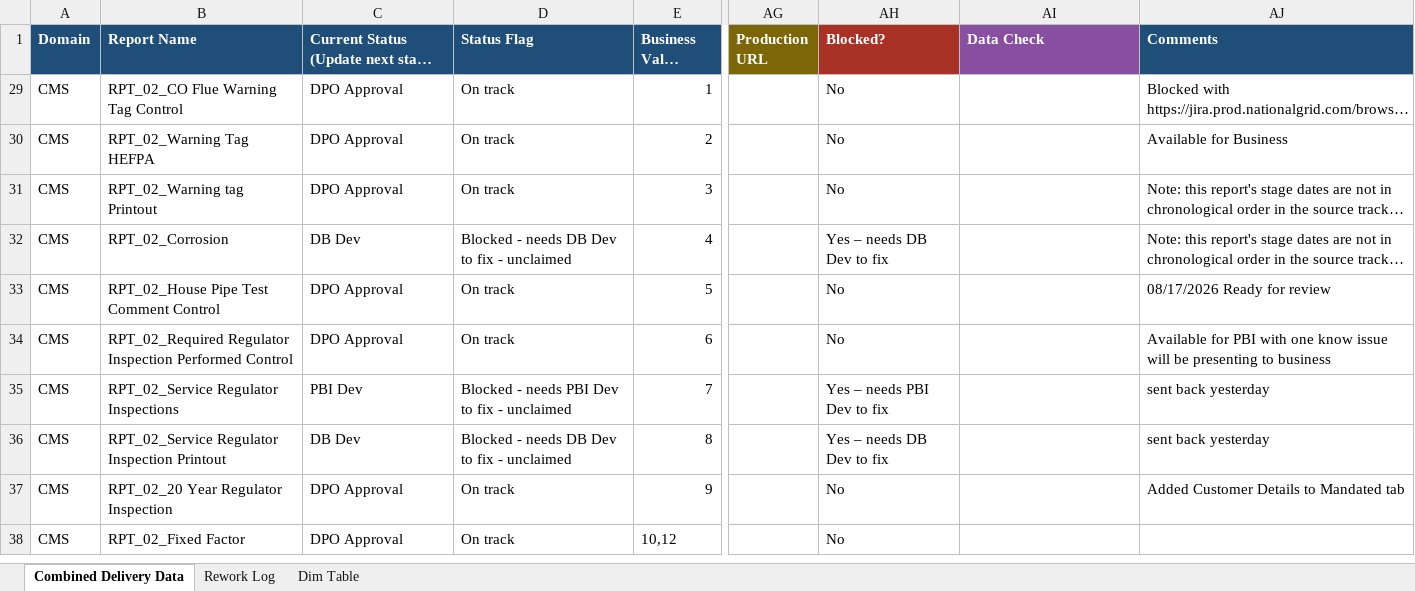
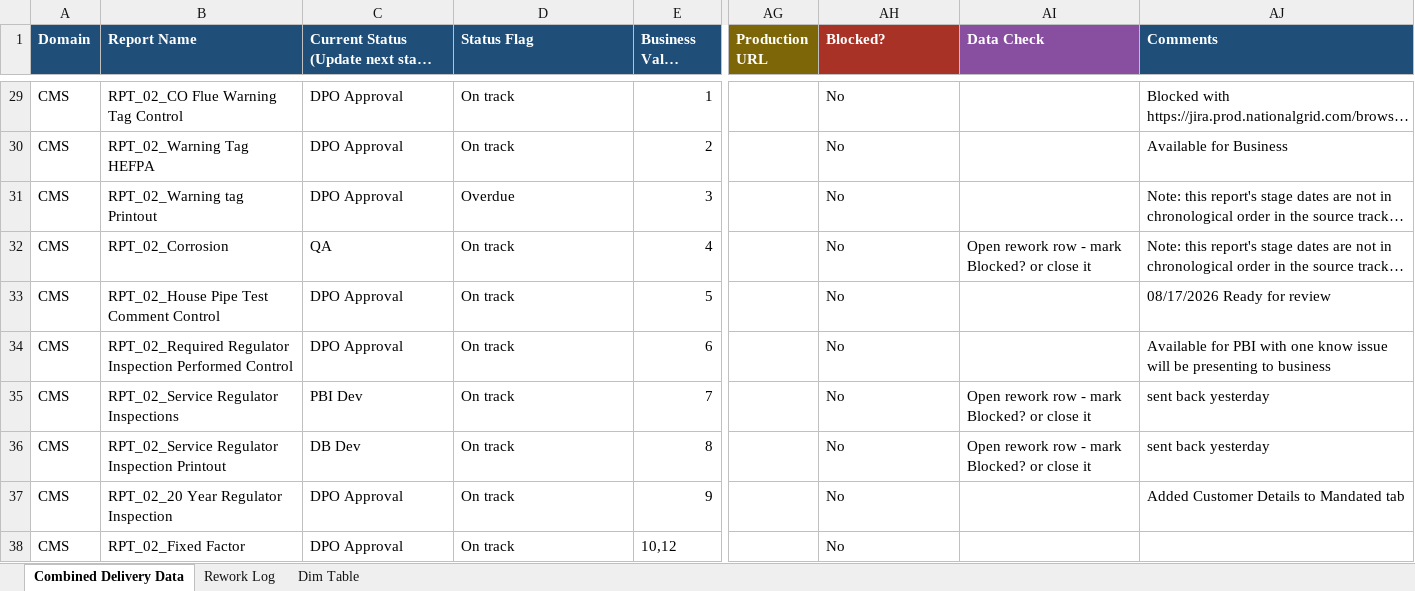
Before and after one commit to bezagetaneh01-lgtm/beza, an Excel workbook: docs/data/GDM_Tracker_latest.xlsx, sheet Combined Delivery Data, drawn as a sheet; only a part is shown, gaps mark what is left out; long unchanged cells end in …; values as stored, in another font and other column widths than the file's, no borders; conditional formats and table styles not drawn; the diff covers the shown part only; the diff names each change by its address in the sheet, - before the commit and + after, or states it on an @@ line.

Commit message:
Auto-sync tracker from SharePoint (2026-08-26 09:16)

```diff
--- a/docs/data/GDM_Tracker_latest.xlsx (sheet Combined Delivery Data)
+++ b/docs/data/GDM_Tracker_latest.xlsx (sheet Combined Delivery Data)
-D31 (Status Flag): On track
+D31 (Status Flag): Overdue
-C32: DB Dev
+C32: QA
-D32 (Status Flag): Blocked - needs DB Dev to fix - unclaimed
+D32 (Status Flag): On track
-AH32 (Blocked?): Yes – needs DB Dev to fix
+AH32 (Blocked?): No
-AI32 (Data Check): (empty)
+AI32 (Data Check): Open rework row - mark Blocked? or close it
-D35 (Status Flag): Blocked - needs PBI Dev to fix - unclaimed
+D35 (Status Flag): On track
-AH35 (Blocked?): Yes – needs PBI Dev to fix
+AH35 (Blocked?): No
-AI35:AI36 (Data Check): (empty)
+AI35:AI36 (Data Check): Open rework row - mark Blocked? or close it
-D36 (Status Flag): Blocked - needs DB Dev to fix - unclaimed
+D36 (Status Flag): On track
-AH36 (Blocked?): Yes – needs DB Dev to fix
+AH36 (Blocked?): No
```
Also changed, not shown: 6 added rows, 94 hidden or unhidden rows and 5 edited cells elsewhere in this sheet, sheet Rework Log, hidden cells, public/data/GDM_Tracker_latest.xlsx.
